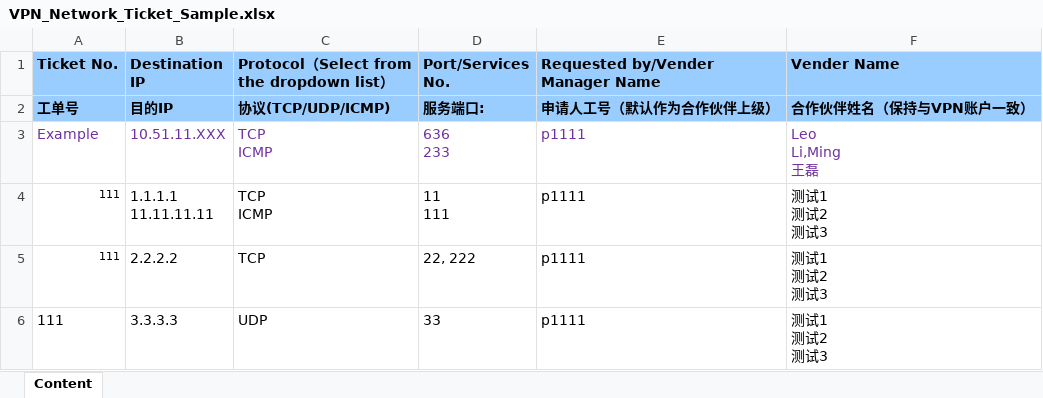
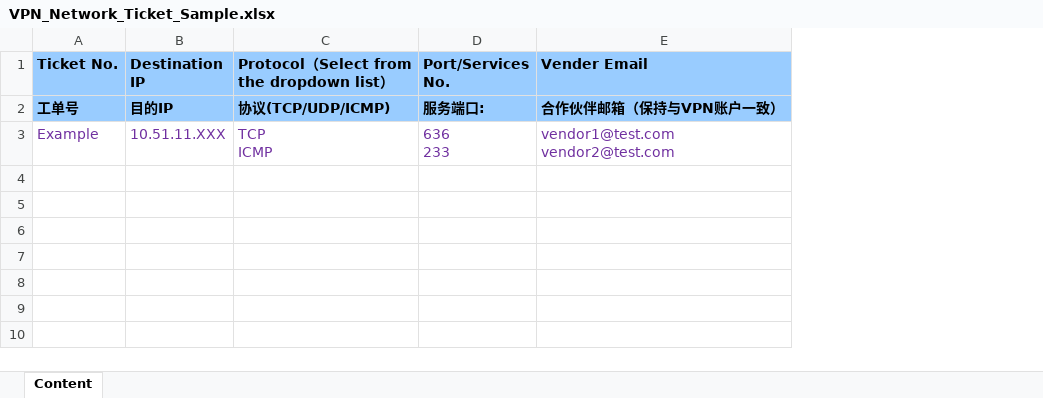
Before and after one commit to zc8131868/network_tickets, an Excel workbook: network_tickets/auto_tickets/VPN_Network_Ticket_Sample.xlsx, sheet Content, drawn as a sheet; values as stored, in another font and other column widths than the file's, no borders; removed rows and columns are numbered as before the commit, all else as after; ↵ is a line break in a cell; the diff names each change by its address in the sheet, - before the commit and + after, or states it on an @@ line.

Commit message:
VPN Network Ticket Sample

```diff
--- a/network_tickets/auto_tickets/VPN_Network_Ticket_Sample.xlsx (sheet Content)
+++ b/network_tickets/auto_tickets/VPN_Network_Ticket_Sample.xlsx (sheet Content)
-column E (Requested by/Vender Manager Name), rows 2-3: 申请人工号（默认作为合作伙伴上级） | p1111
-column F (Vender Name), rows 2-3: 合作伙伴姓名（保持与VPN账户一致） | Leo ↵ Li,Ming ↵ 王磊
+column E (Vender Email), rows 2-3: 合作伙伴邮箱（保持与VPN账户一致） | vendor1@test.com ↵ vendor2@test.com
-row 4: 111 | 1.1.1.1 ↵ 11.11.11.11 | TCP ↵ ICMP | 11 ↵ 111 | p1111 | 测试1 ↵ 测试2 ↵ 测试3
-row 5: 111 | 2.2.2.2 | TCP | 22, 222 | p1111 | 测试1 ↵ 测试2 ↵ 测试3
-row 6: 111 | 3.3.3.3 | UDP | 33 | p1111 | 测试1 ↵ 测试2 ↵ 测试3
```
Also changed, not shown: network_tickets/auto_tickets/VPN_Account_Ticket_Sample.xlsx, 17 other files.
